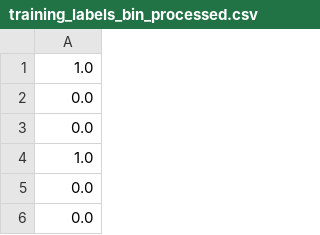
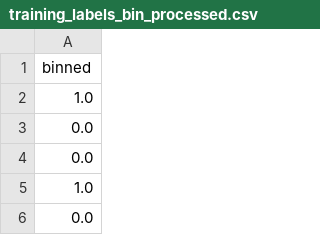
Before and after one commit to sfswift/w207_swift_larance, a CSV file: Data/subsetted/training_labels_bin_processed.csv, drawn as a sheet; only a part is shown; the shorter side is filled out with more unchanged rows.

```diff
--- a/Data/subsetted/training_labels_bin_processed.csv
+++ b/Data/subsetted/training_labels_bin_processed.csv
@@ -1 +1,2 @@
+binned
 1.0
```
Also changed, not shown: 3 other files.
